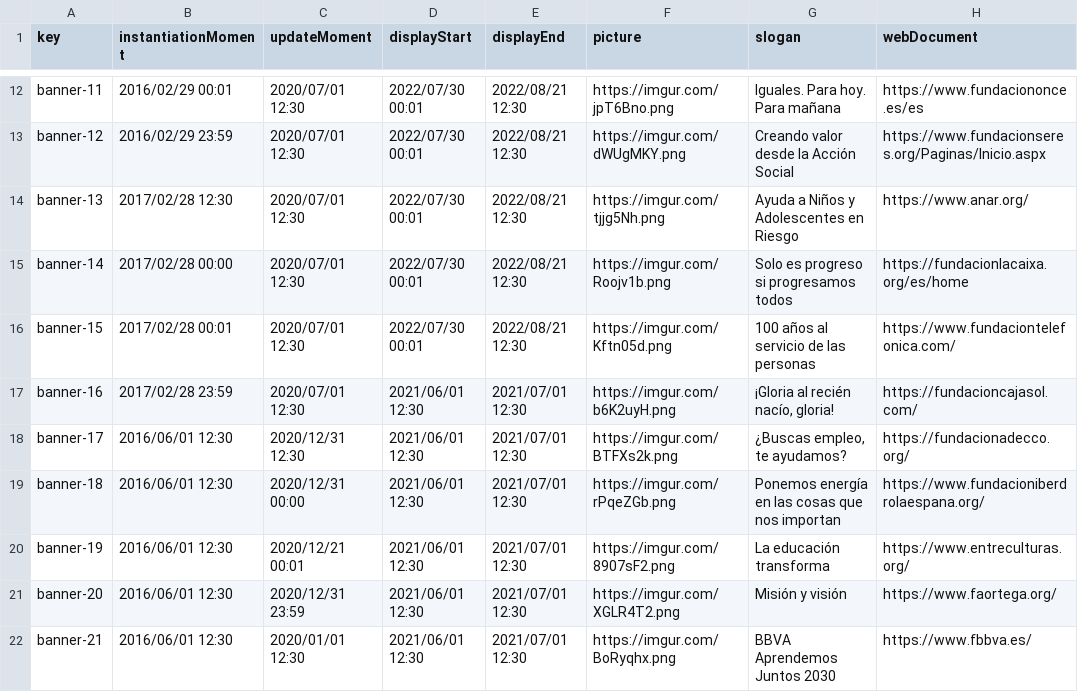
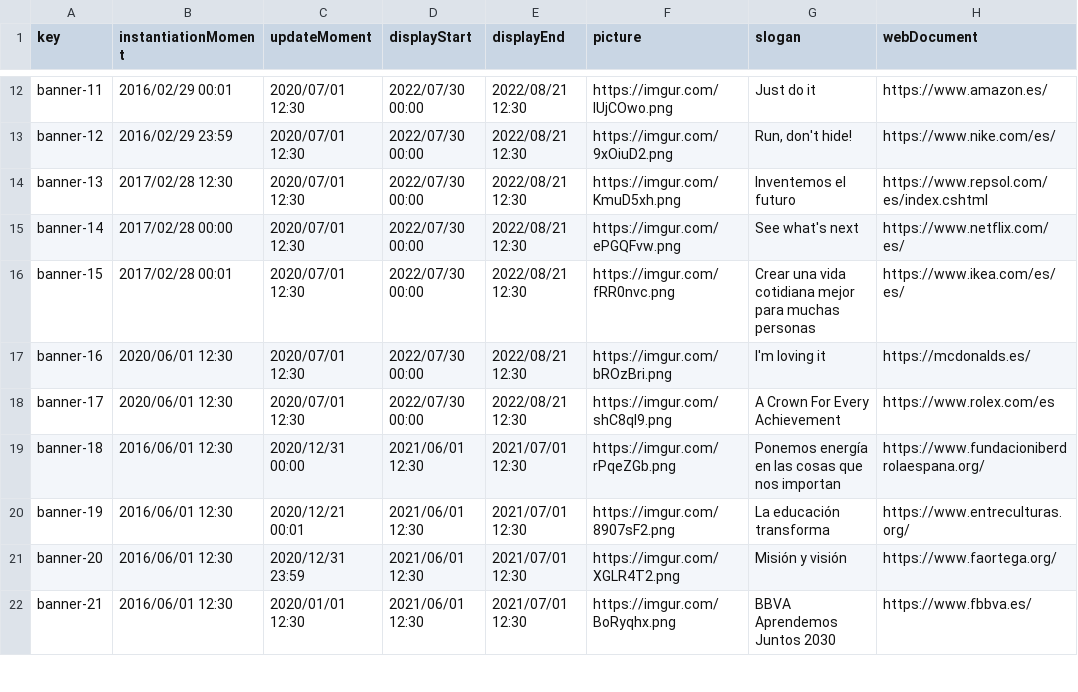
Before and after one commit to jormunrod/Acme-SF-24.1.1, a CSV file: src/main/webapp/WEB-INF/resources/sample-data/banner.csv, drawn as a sheet; only a part is shown, gaps mark what is left out; the diff covers the shown part only; the diff names each change by its address in the sheet, - before the commit and + after, or states it on an @@ line.

Commit message:
[feat]: random banners displayed

```diff
--- a/src/main/webapp/WEB-INF/resources/sample-data/banner.csv
+++ b/src/main/webapp/WEB-INF/resources/sample-data/banner.csv
-D12:D16 (displayStart): 2022/07/30 00:01
+D12:D16 (displayStart): 2022/07/30 00:00
-F12 (picture): https://imgur.com/jpT6Bno.png
+F12 (picture): https://imgur.com/lUjCOwo.png
-G12 (slogan): Iguales. Para hoy. Para mañana
+G12 (slogan): Just do it
-H12 (webDocument): https://www.fundaciononce.es/es
+H12 (webDocument): https://www.amazon.es/
-F13 (picture): https://imgur.com/dWUgMKY.png
+F13 (picture): https://imgur.com/9xOiuD2.png
-G13 (slogan): Creando valor desde la Acción Social
+G13 (slogan): Run, don't hide!
-H13 (webDocument): https://www.fundacionseres.org/Paginas/Inicio.aspx
+H13 (webDocument): https://www.nike.com/es/
-F14 (picture): https://imgur.com/tjjg5Nh.png
+F14 (picture): https://imgur.com/KmuD5xh.png
-G14 (slogan): Ayuda a Niños y Adolescentes en Riesgo
+G14 (slogan): Inventemos el futuro
-H14 (webDocument): https://www.anar.org/
+H14 (webDocument): https://www.repsol.com/es/index.cshtml
-F15 (picture): https://imgur.com/Roojv1b.png
+F15 (picture): https://imgur.com/ePGQFvw.png
-G15 (slogan): Solo es progreso si progresamos todos
+G15 (slogan): See what's next
-H15 (webDocument): https://fundacionlacaixa.org/es/home
+H15 (webDocument): https://www.netflix.com/es/
-F16 (picture): https://imgur.com/Kftn05d.png
+F16 (picture): https://imgur.com/fRR0nvc.png
-G16 (slogan): 100 años al servicio de las personas
+G16 (slogan): Crear una vida cotidiana mejor para muchas personas
-H16 (webDocument): https://www.fundaciontelefonica.com/
+H16 (webDocument): https://www.ikea.com/es/es/
-B17 (instantiationMoment): 2017/02/28 23:59
+B17 (instantiationMoment): 2020/06/01 12:30
-D17:D18 (displayStart): 2021/06/01 12:30
+D17:D18 (displayStart): 2022/07/30 00:00
-E17:E18 (displayEnd): 2021/07/01 12:30
+E17:E18 (displayEnd): 2022/08/21 12:30
-F17 (picture): https://imgur.com/b6K2uyH.png
+F17 (picture): https://imgur.com/bROzBri.png
-G17 (slogan): ¡Gloria al recién nacío, gloria!
+G17 (slogan): I'm loving it
-H17 (webDocument): https://fundacioncajasol.com/
+H17 (webDocument): https://mcdonalds.es/
-B18 (instantiationMoment): 2016/06/01 12:30
+B18 (instantiationMoment): 2020/06/01 12:30
-C18 (updateMoment): 2020/12/31 12:30
+C18 (updateMoment): 2020/07/01 12:30
-F18 (picture): https://imgur.com/BTFXs2k.png
+F18 (picture): https://imgur.com/shC8ql9.png
-G18 (slogan): ¿Buscas empleo, te ayudamos?
+G18 (slogan): A Crown For Every Achievement
-H18 (webDocument): https://fundacionadecco.org/
+H18 (webDocument): https://www.rolex.com/es
```
Also changed, not shown: 111 edited cells elsewhere in this file, 11 other files.
